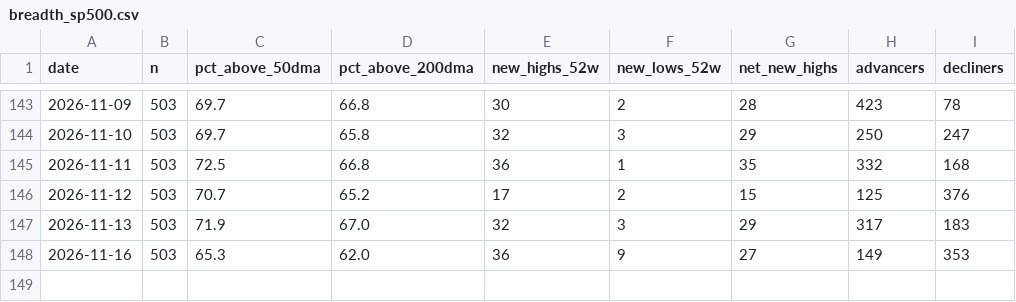
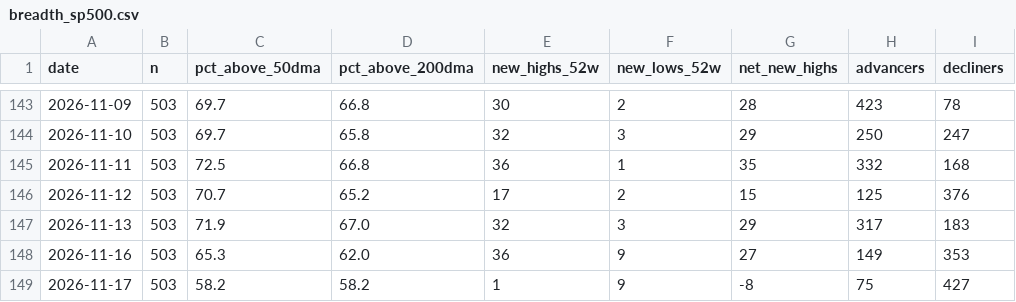
Before and after one commit to jwill8817/Market-Monitor, a CSV file: data/breadth_sp500.csv, drawn as a sheet; only a part is shown, gaps mark what is left out.

```diff
--- a/data/breadth_sp500.csv
+++ b/data/breadth_sp500.csv
@@ -148 +148,2 @@ date,n,pct_above_50dma,pct_above_200dma,new_highs_52w,new_lows_52w,net_new_highs
 2026-11-16,503,65.3,62.0,36,9,27,149,353
+2026-11-17,503,58.2,58.2,1,9,-8,75,427
```
Also changed, not shown: 2 other files.
